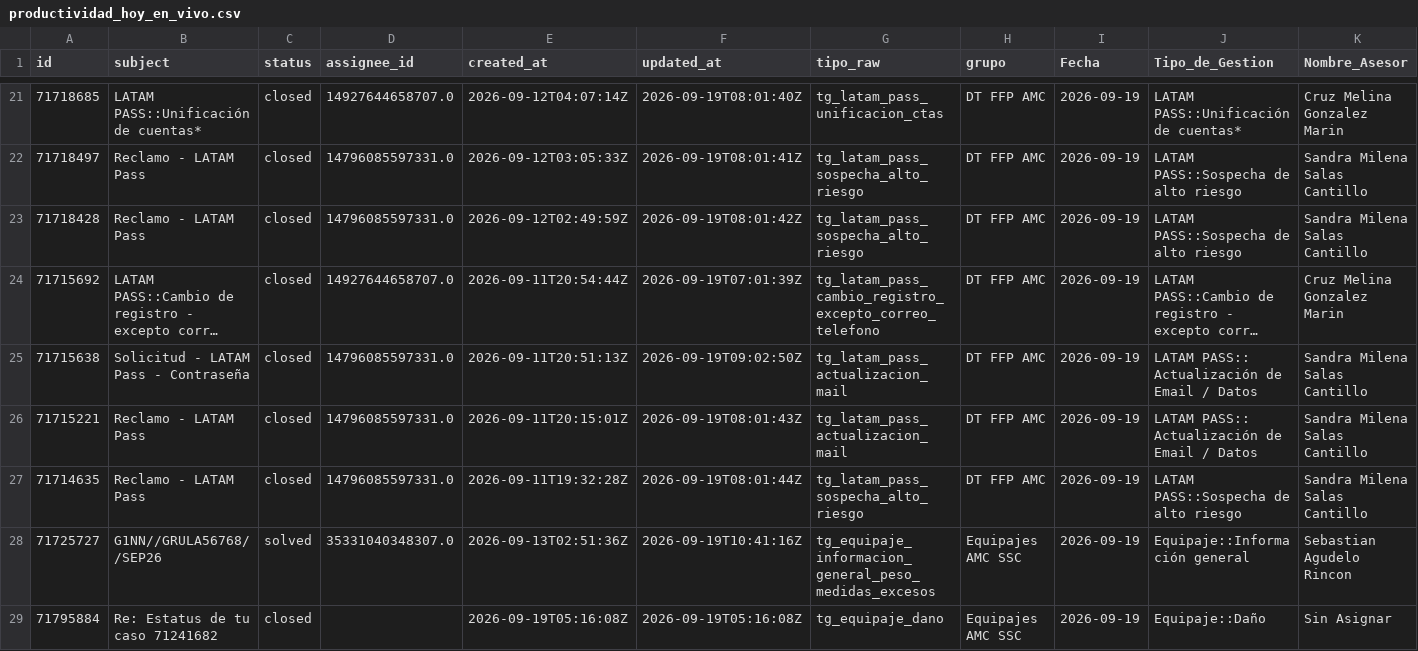
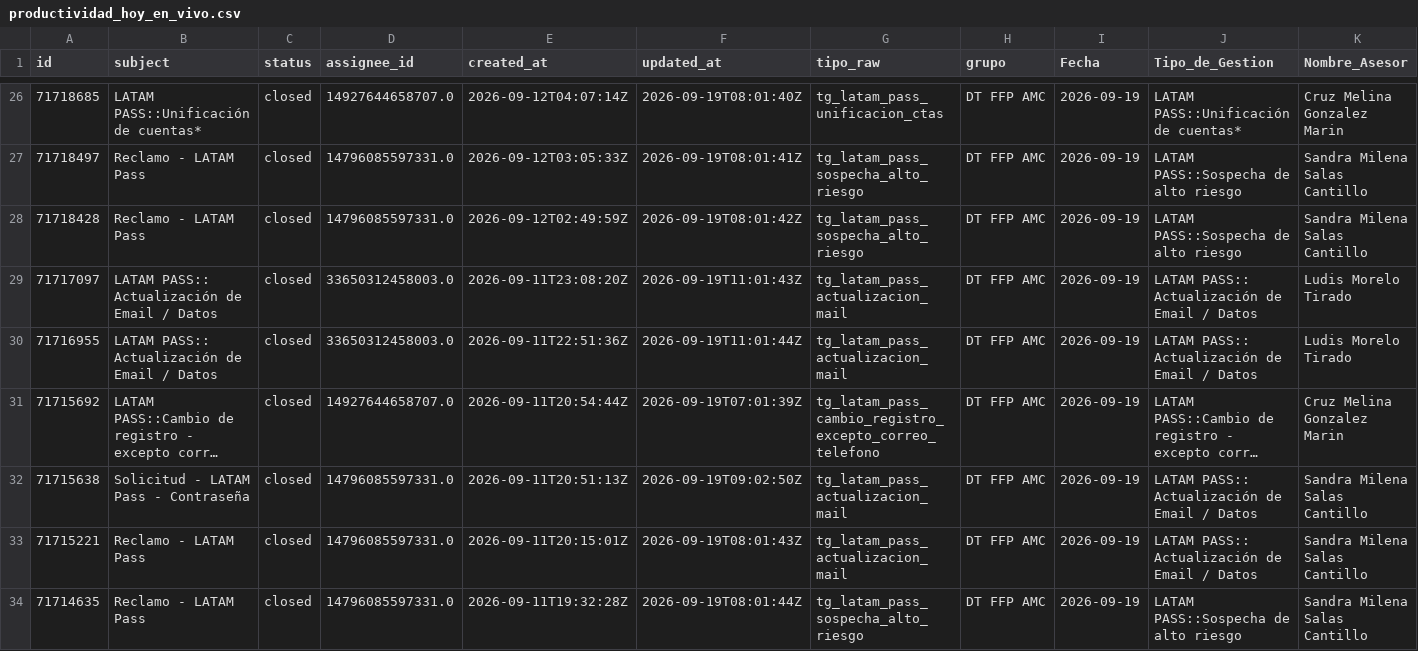
Before and after one commit to carlosmurilloealmacontact/presencia-genesys, a CSV file: data/zendesk/productividad_hoy_en_vivo.csv, drawn as a sheet; only a part is shown, gaps mark what is left out; the shorter side is filled out with more unchanged rows; long unchanged cells end in …; rows hold the shown columns only; the diff covers the shown part only; the diff names each change by its address in the sheet, - before the commit and + after, or states it on an @@ line.

Commit message:
Auto-sync Zendesk/Salesforce [2026-09-19 06:04]

```diff
--- a/data/zendesk/productividad_hoy_en_vivo.csv
+++ b/data/zendesk/productividad_hoy_en_vivo.csv
+row 29: 71717097 | LATAM PASS:: Actualización de Email / Datos | closed | 33650312458003.0 | 2026-09-11T23:08:20Z | 2026-09-19T11:01:43Z | tg_latam_pass_actualizacion_mail | DT FFP AMC | 2026-09-19 | LATAM PASS:: Actualización de Email / Datos | Ludis Morelo Tirado
+row 30: 71716955 | LATAM PASS:: Actualización de Email / Datos | closed | 33650312458003.0 | 2026-09-11T22:51:36Z | 2026-09-19T11:01:44Z | tg_latam_pass_actualizacion_mail | DT FFP AMC | 2026-09-19 | LATAM PASS:: Actualización de Email / Datos | Ludis Morelo Tirado
```
Also changed, not shown: 7 added rows elsewhere in this file, data/zendesk/demanda_diaria_colas.csv, 3 other files.
